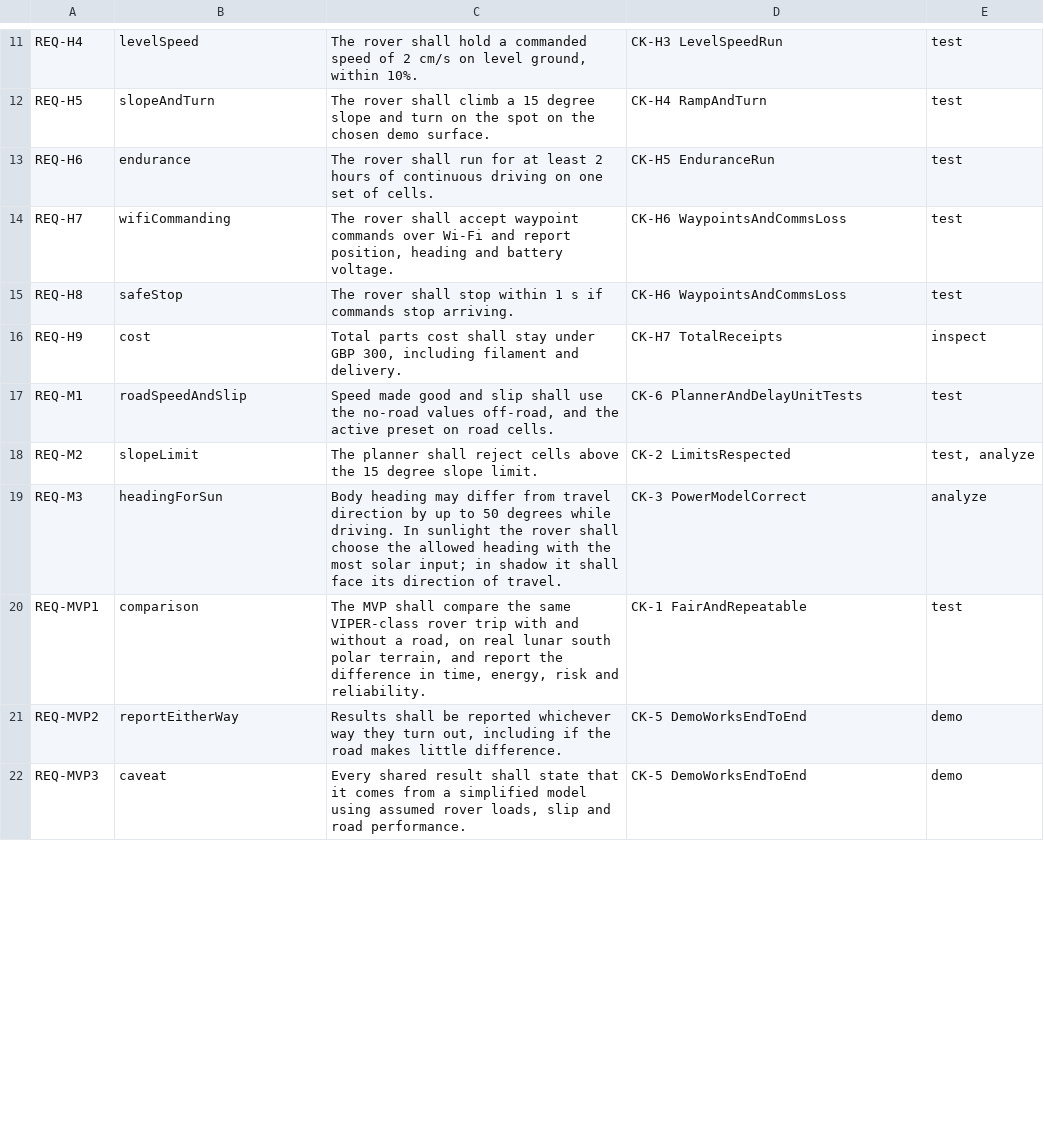
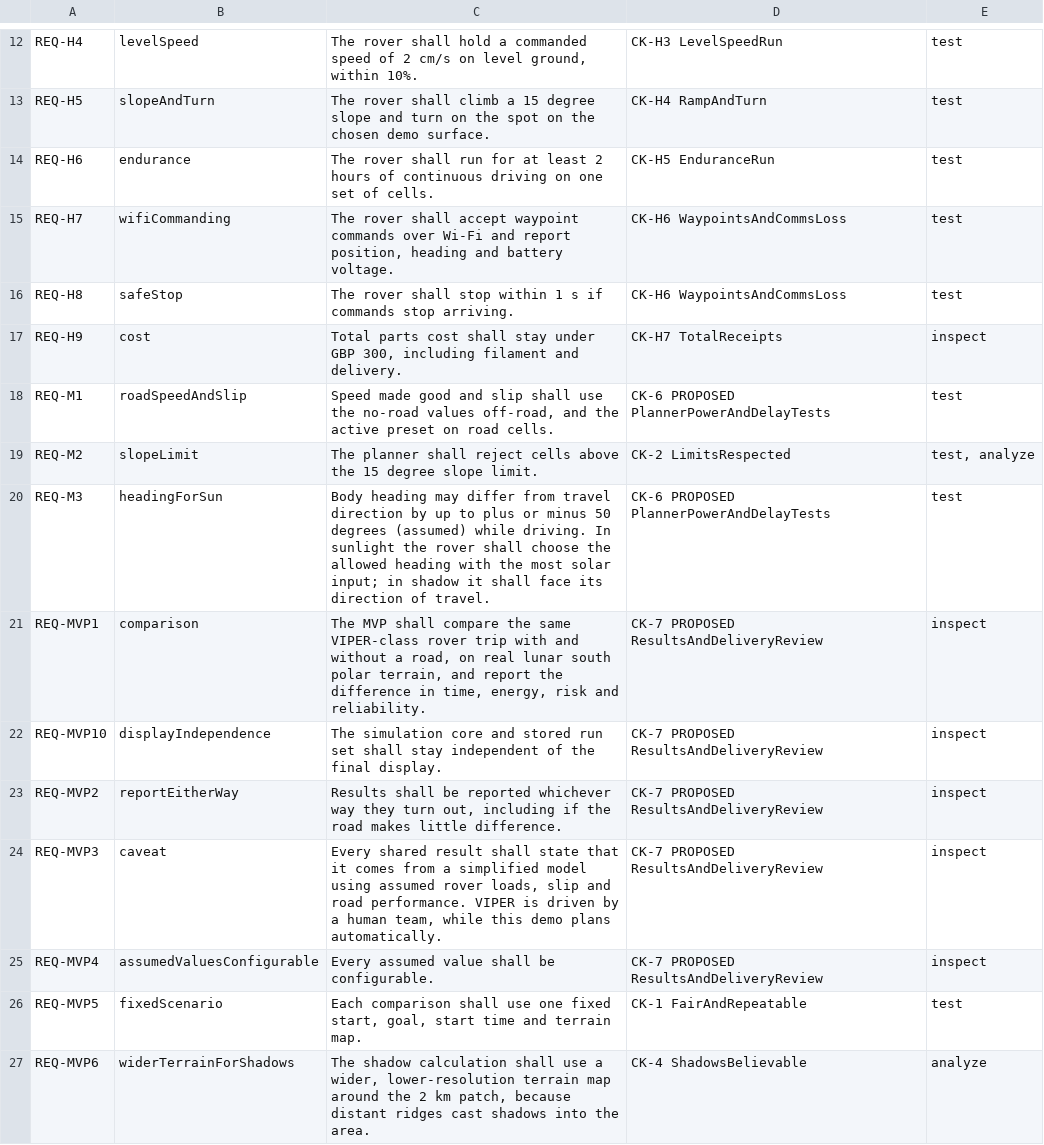
Before and after one commit to theonlyallana/lunar-road-mbse, a CSV file: traceability.csv, drawn as a sheet; only a part is shown, gaps mark what is left out; the diff covers the shown part only.

Commit message:
Fix model against source docs after independent audit
Failure transitions from every state; VIPER battery 5,420 Wh as a rover total; encoder and battery-sense wiring; IF-07 to all blocks; battery voltage in tabletop status; road preset values marked assumed; 4 to 8 m waypoint spacing sourced; seven missing spec requirements (REQ-MVP4 to MVP10) and the hardware caveat (REQ-H11); check mappings limited to what each pass condition tests, with proposed CK-6, CK-7 and CK-H9; full VIPER-to-tabletop mapping. Validates with zero errors on SysML v2 Pilot Implementation 0.63.1.

```diff
--- a/traceability.csv
+++ b/traceability.csv
@@ -16,7 +17,11 @@ REQ-H8,safeStop,The rover shall stop within 1 s if commands stop arriving.,CK-H6
 REQ-H9,cost,"Total parts cost shall stay under GBP 300, including filament and delivery.",CK-H7 TotalReceipts,inspect
-REQ-M1,roadSpeedAndSlip,"Speed made good and slip shall use the no-road values off-road, and the active preset on road cells.",CK-6 PlannerAndDelayUnitTests,test
+REQ-M1,roadSpeedAndSlip,"Speed made good and slip shall use the no-road values off-road, and the active preset on road cells.",CK-6 PROPOSED PlannerPowerAndDelayTests,test
 REQ-M2,slopeLimit,The planner shall reject cells above the 15 degree slope limit.,CK-2 LimitsRespected,"test, analyze"
-REQ-M3,headingForSun,Body heading may differ from travel direction by up to 50 degrees while driving. In sunlight the rover shall choose the allowed heading with the most solar input; in shadow it shall face its direction of travel.,CK-3 PowerModelCorrect,analyze
-REQ-MVP1,comparison,"The MVP shall compare the same VIPER-class rover trip with and without a road, on real lunar south polar terrain, and report the difference in time, energy, risk and reliability.",CK-1 FairAndRepeatable,test
-REQ-MVP2,reportEitherWay,"Results shall be reported whichever way they turn out, including if the road makes little difference.",CK-5 DemoWorksEndToEnd,demo
-REQ-MVP3,caveat,"Every shared result shall state that it comes from a simplified model using assumed rover loads, slip and road performance.",CK-5 DemoWorksEndToEnd,demo
+REQ-M3,headingForSun,Body heading may differ from travel direction by up to plus or minus 50 degrees (assumed) while driving. In sunlight the rover shall choose the allowed heading with the most solar input; in shadow it shall face its direction of travel.,CK-6 PROPOSED PlannerPowerAndDelayTests,test
+REQ-MVP1,comparison,"The MVP shall compare the same VIPER-class rover trip with and without a road, on real lunar south polar terrain, and report the difference in time, energy, risk and reliability.",CK-7 PROPOSED ResultsAndDeliveryReview,inspect
+REQ-MVP10,displayIndependence,The simulation core and stored run set shall stay independent of the final display.,CK-7 PROPOSED ResultsAndDeliveryReview,inspect
+REQ-MVP2,reportEitherWay,"Results shall be reported whichever way they turn out, including if the road makes little difference.",CK-7 PROPOSED ResultsAndDeliveryReview,inspect
+REQ-MVP3,caveat,"Every shared result shall state that it comes from a simplified model using assumed rover loads, slip and road performance. VIPER is driven by a human team, while this demo plans automatically.",CK-7 PROPOSED ResultsAndDeliveryReview,inspect
+REQ-MVP4,assumedValuesConfigurable,Every assumed value shall be configurable.,CK-7 PROPOSED ResultsAndDeliveryReview,inspect
+REQ-MVP5,fixedScenario,"Each comparison shall use one fixed start, goal, start time and terrain map.",CK-1 FairAndRepeatable,test
+REQ-MVP6,widerTerrainForShadows,"The shadow calculation shall use a wider, lower-resolution terrain map around the 2 km patch, because distant ridges cast shadows into the area.",CK-4 ShadowsBelievable,analyze
```
Also changed, not shown: 4 added rows and 15 edited cells elsewhere in this file, 22 other files.
